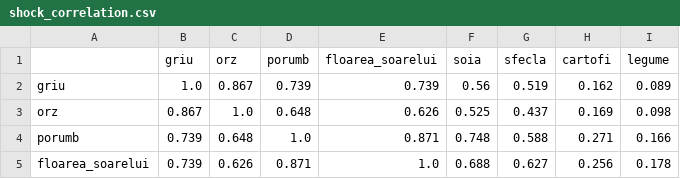
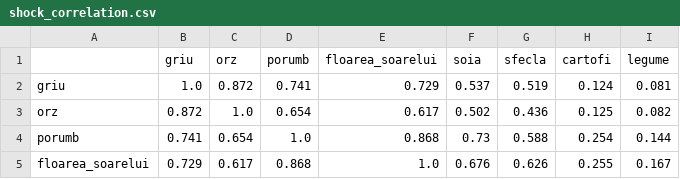
Before and after one commit to separd-11/sd_crop_yield, a CSV file: results/tables/shock_correlation.csv, drawn as a sheet; only a part is shown; the diff covers the shown part only.

```diff
--- a/results/tables/shock_correlation.csv
+++ b/results/tables/shock_correlation.csv
@@ -1,5 +1,5 @@
 ,griu,orz,porumb,floarea_soarelui,soia,sfecla,cartofi,legume
-griu,1.0,0.867,0.739,0.739,0.56,0.519,0.162,0.089
-orz,0.867,1.0,0.648,0.626,0.525,0.437,0.169,0.098
-porumb,0.739,0.648,1.0,0.871,0.748,0.588,0.271,0.166
-floarea_soarelui,0.739,0.626,0.871,1.0,0.688,0.627,0.256,0.178
+griu,1.0,0.872,0.741,0.729,0.537,0.519,0.124,0.081
+orz,0.872,1.0,0.654,0.617,0.502,0.436,0.125,0.082
+porumb,0.741,0.654,1.0,0.868,0.73,0.588,0.254,0.144
+floarea_soarelui,0.729,0.617,0.868,1.0,0.676,0.626,0.255,0.167
```
Also changed, not shown: 22 edited cells elsewhere in this file, results/tables/baseline_coefficients.csv, results/tables/ml_partial_dependence.csv, 12 other files.
